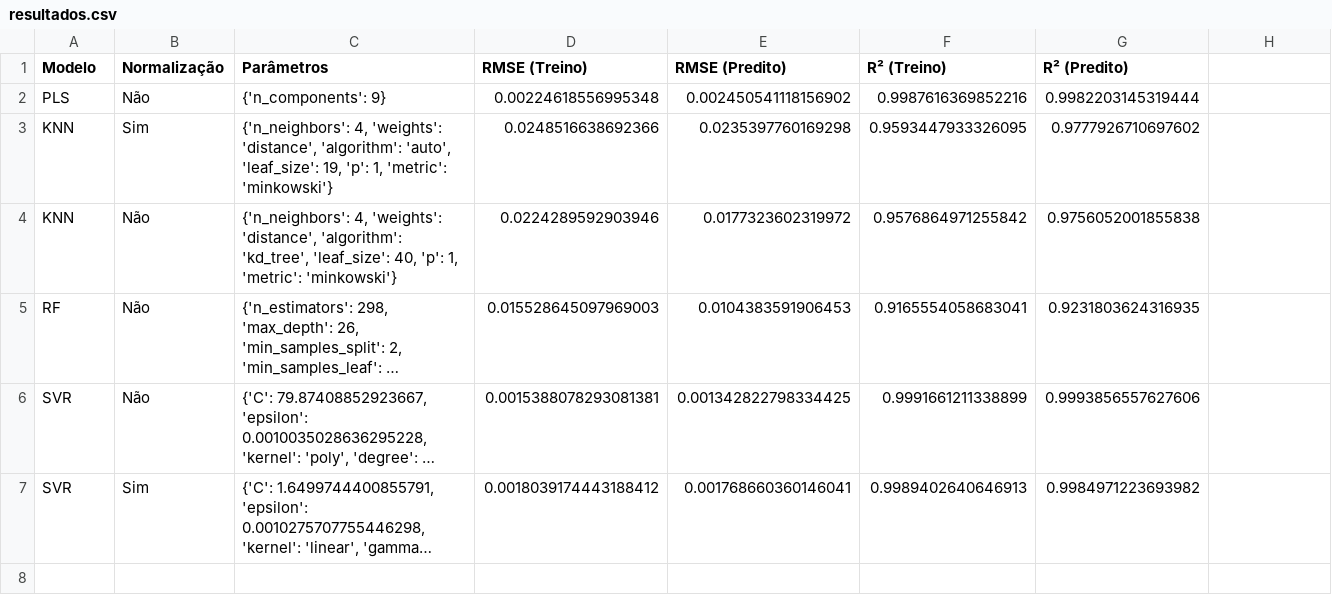
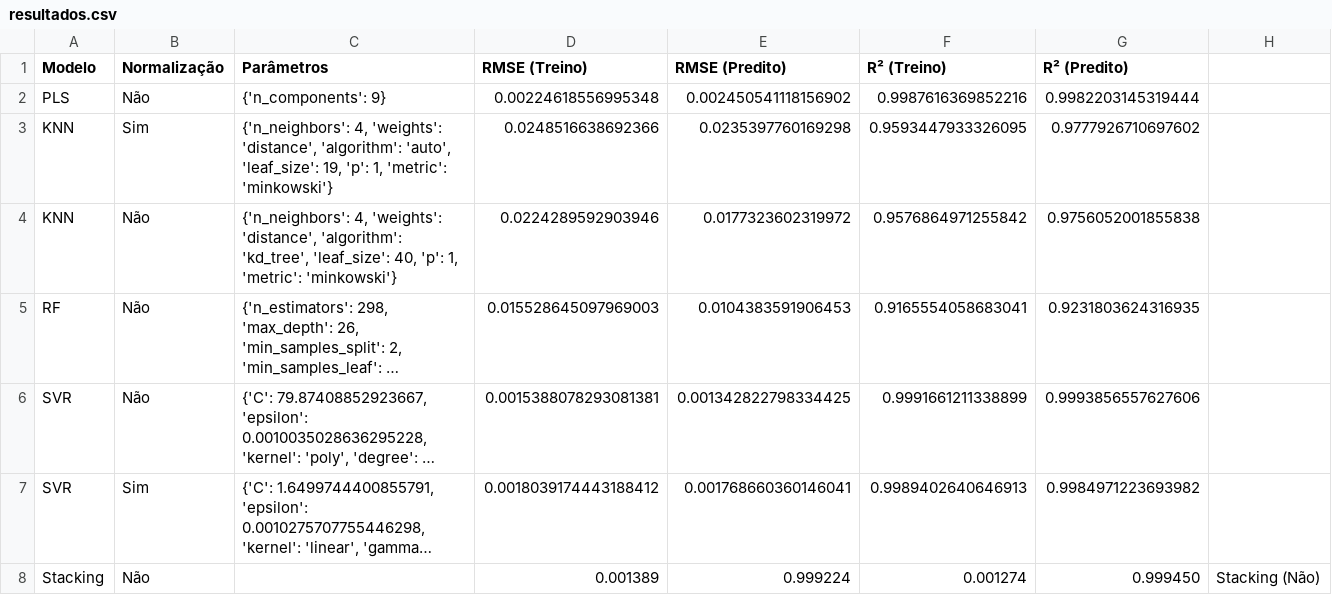
Before and after one commit to hermannvargens/AnaliseNIRStreamlit, a CSV file: resultados.csv, drawn as a sheet; long unchanged cells end in …; the diff names each change by its address in the sheet, - before the commit and + after, or states it on an @@ line.

Commit message:
Update resultados.csv

```diff
--- a/resultados.csv
+++ b/resultados.csv
+row 8: Stacking | Não |  | 0.001389 | 0.999224 | 0.001274 | 0.999450 | Stacking (Não)
```
